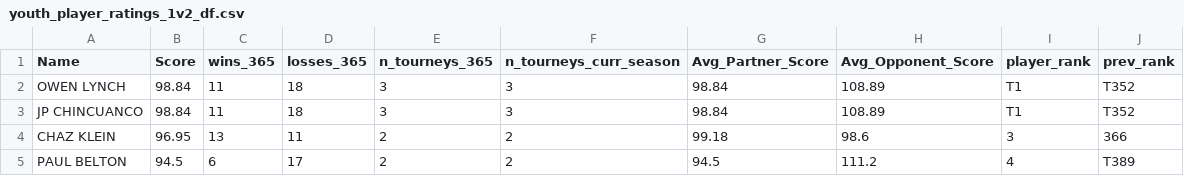
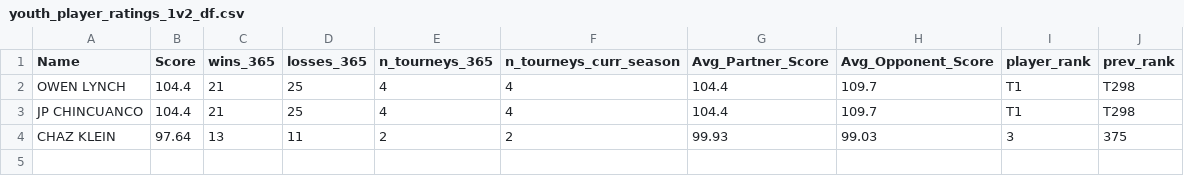
Before and after one commit to andrewnee29/rankings_model, a CSV file: Predictions/2023/Open/youth_player_ratings_1v2_df.csv, drawn as a sheet.

```diff
--- a/Predictions/2023/Open/youth_player_ratings_1v2_df.csv
+++ b/Predictions/2023/Open/youth_player_ratings_1v2_df.csv
@@ -1,5 +1,4 @@
 "Name","Score","wins_365","losses_365","n_tourneys_365","n_tourneys_curr_season","Avg_Partner_Score","Avg_Opponent_Score","player_rank","prev_rank"
-"OWEN LYNCH",98.84,11,18,3,3,98.84,108.89,"T1","T352"
-"JP CHINCUANCO",98.84,11,18,3,3,98.84,108.89,"T1","T352"
-"CHAZ KLEIN",96.95,13,11,2,2,99.18,98.6,"3","366"
-"PAUL BELTON",94.5,6,17,2,2,94.5,111.2,"4","T389"
+"OWEN LYNCH",104.4,21,25,4,4,104.4,109.7,"T1","T298"
+"JP CHINCUANCO",104.4,21,25,4,4,104.4,109.7,"T1","T298"
+"CHAZ KLEIN",97.64,13,11,2,2,99.93,99.03,"3","375"
```
Also changed, not shown: Players/name_corrections.csv, Predictions/2023/Women/player_ratings_1v2_df.csv, 19 other files.
